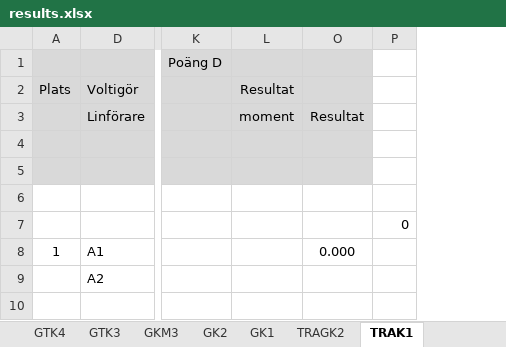
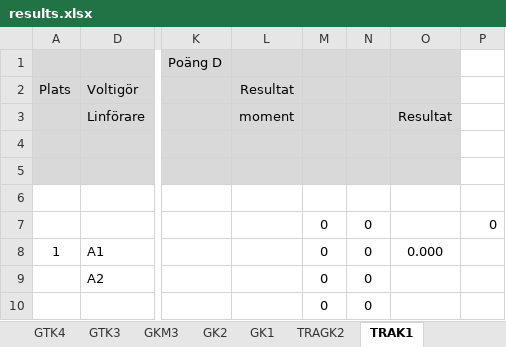
Before and after one commit to OxygeneIV/Vaulting, an Excel workbook: WindowsFormsApplication1/results.xlsx, sheet TRAK1, drawn as a sheet; only a part is shown, gaps mark what is left out; values as stored, in another font and other column widths than the file's, no borders; conditional formats not drawn; rows hold the shown columns only; the diff names each change by its address in the sheet, - before the commit and + after, or states it on an @@ line.

Commit message:
colum selection fix for template

```diff
--- a/WindowsFormsApplication1/results.xlsx (sheet TRAK1)
+++ b/WindowsFormsApplication1/results.xlsx (sheet TRAK1)
@@ column M unhidden, rows 7-10: all 0 @@
@@ column N unhidden, rows 7-10: all 0 @@
-row 10: (empty)
+row 10:  |  |  |  | 0 | 0
```
Also changed, not shown: sheet TRAGK2, formulas that keep their value.
